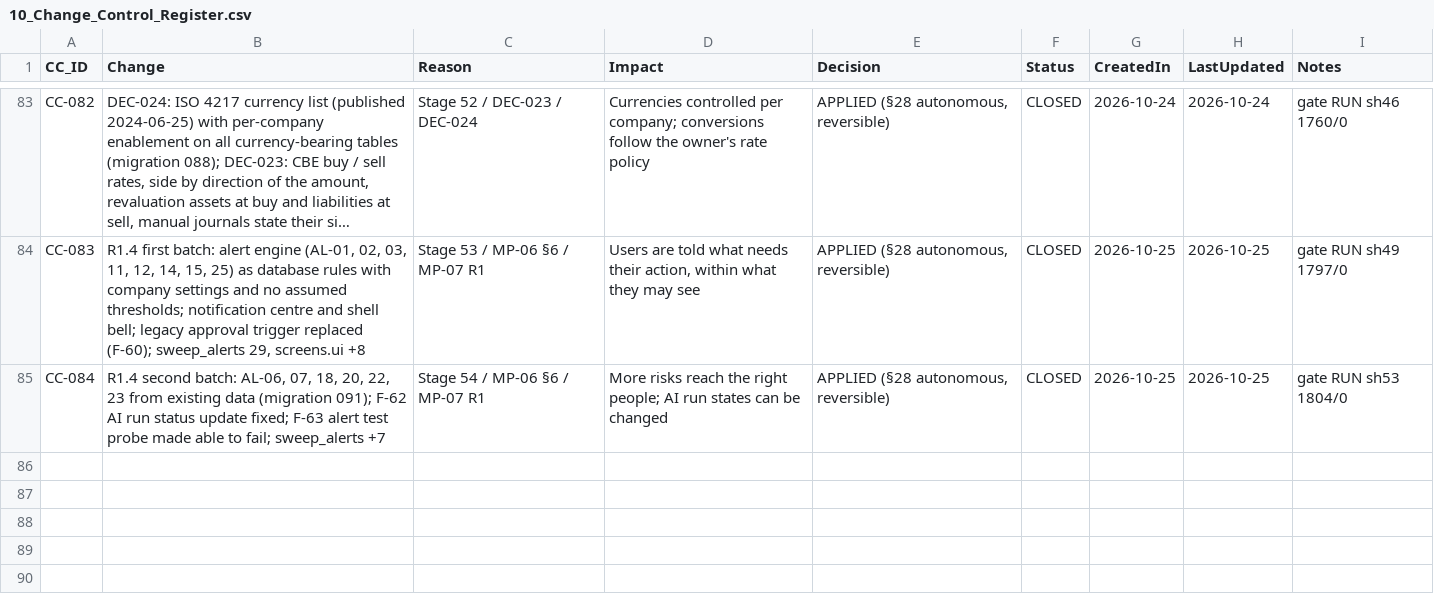
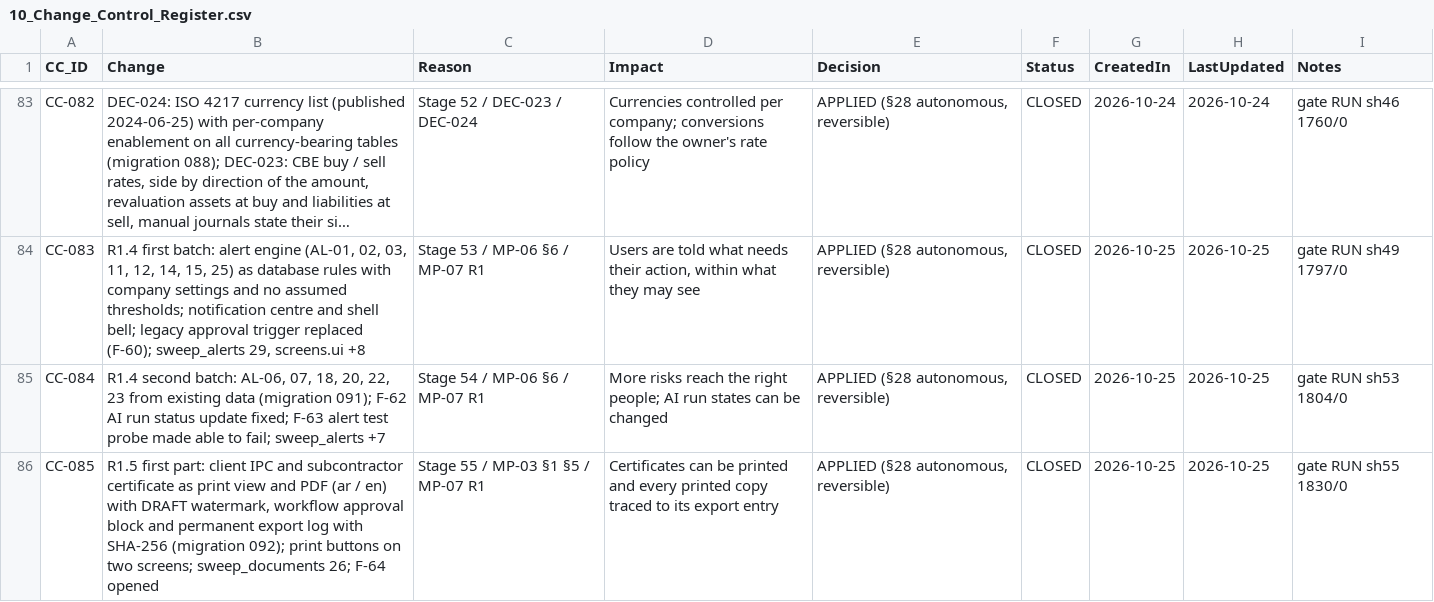
Before and after one commit to krvng5c6t9-rgb/-MISHEL-CONSTRUCTION-INTELLIGENCE-PLATFORM, a CSV file: governance/registers/10_Change_Control_Register.csv, drawn as a sheet; only a part is shown, gaps mark what is left out; long unchanged cells end in …; the diff names each change by its address in the sheet, - before the commit and + after, or states it on an @@ line.

```diff
--- a/governance/registers/10_Change_Control_Register.csv
+++ b/governance/registers/10_Change_Control_Register.csv
+row 86: CC-085 | R1.5 first part: client IPC and subcontractor certificate as print view and PDF (ar / en) with DRAFT watermark, workflow approval block and permanent export log with SHA-256 (migration 092); print buttons on two screens; sweep_documents 26; F-64 opened | Stage 55 / MP-03 §1 §5 / MP-07 R1 | Certificates can be printed and every printed copy traced to its export entry | APPLIED (§28 autonomous, reversible) | CLOSED | 2026-10-25 | 2026-10-25 | gate RUN sh55 1830/0
```
Also changed, not shown: 19 other files.
